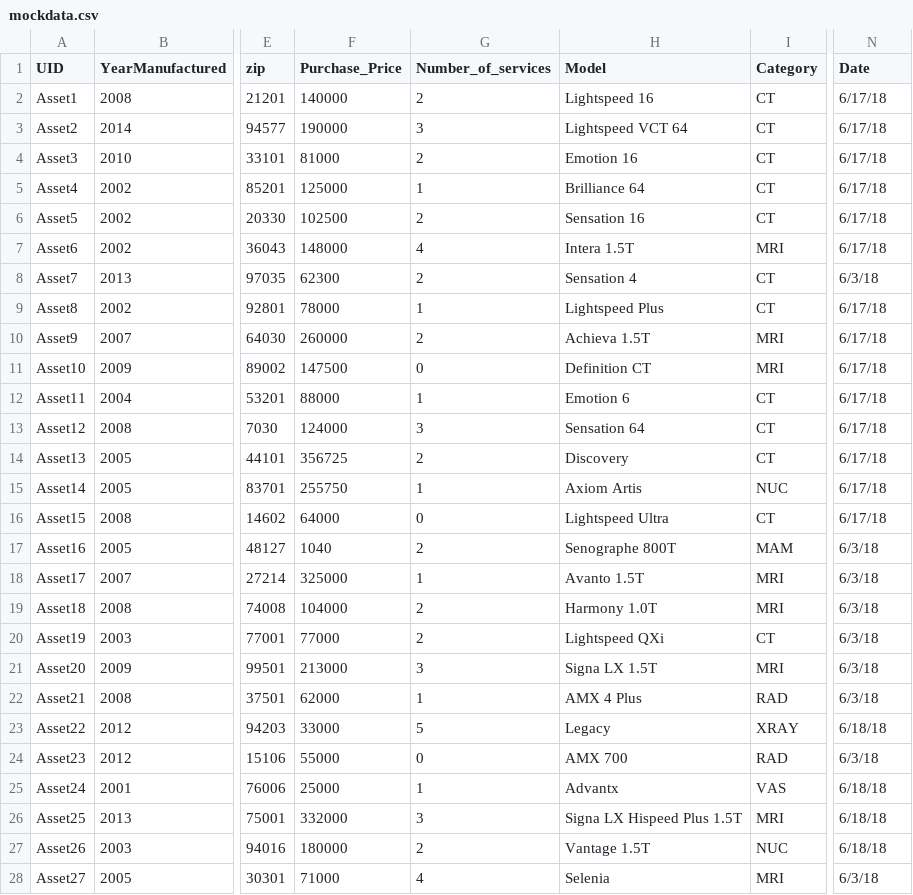
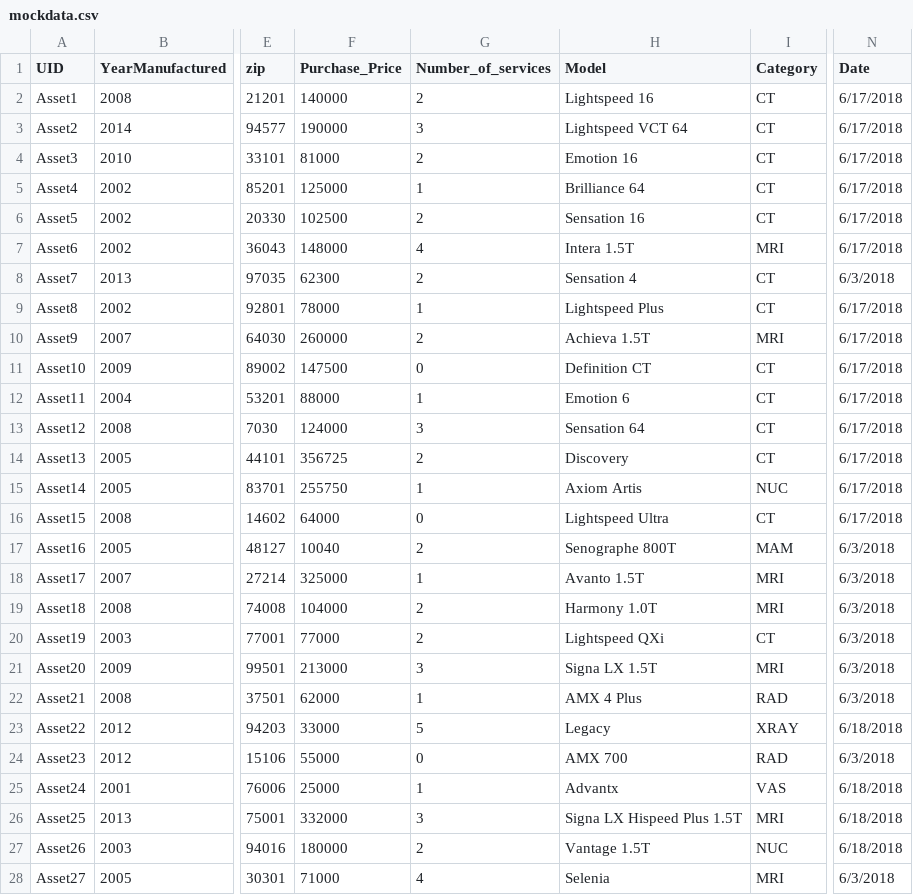
Before and after one commit to ayansaraf11/shiny-atp, a CSV file: mockdata.csv, drawn as a sheet; only a part is shown, gaps mark what is left out; the diff covers the shown part only; the diff names each change by its address in the sheet, - before the commit and + after, or states it on an @@ line.

Commit message:
position visual and fix data inconsistencies

```diff
--- a/mockdata.csv
+++ b/mockdata.csv
-N2:N7 (Date): 6/17/18
+N2:N7 (Date): 6/17/2018
-N8 (Date): 6/3/18
+N8 (Date): 6/3/2018
-N9:N16 (Date): 6/17/18
+N9:N16 (Date): 6/17/2018
-I11 (Category): MRI
+I11 (Category): CT
-F17 (Purchase_Price): 1040
+F17 (Purchase_Price): 10040
-N17:N22 (Date): 6/3/18
+N17:N22 (Date): 6/3/2018
-N23 (Date): 6/18/18
+N23 (Date): 6/18/2018
-N24 (Date): 6/3/18
+N24 (Date): 6/3/2018
-N25:N27 (Date): 6/18/18
+N25:N27 (Date): 6/18/2018
-N28 (Date): 6/3/18
+N28 (Date): 6/3/2018
```
Also changed, not shown: 78 edited cells elsewhere in this file, 2 other files.
